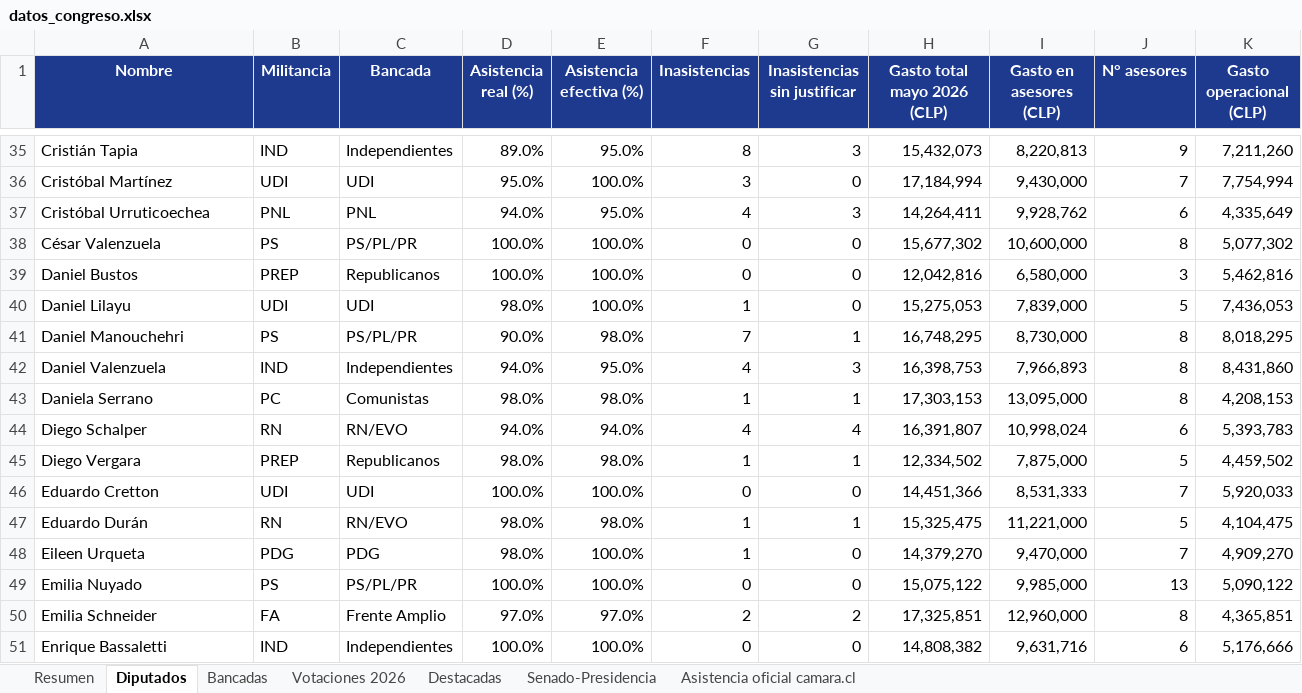
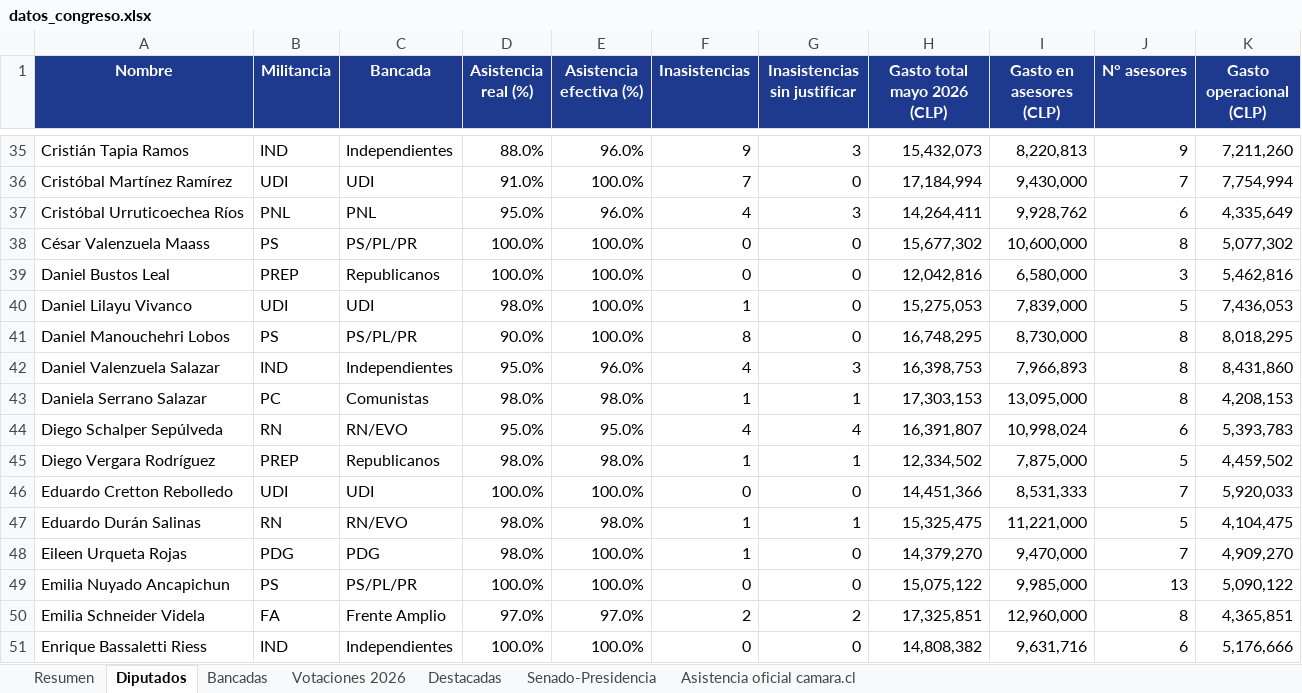
Before and after one commit to andreshuzziel/Poder-en-Simple, an Excel workbook: datos_congreso.xlsx, sheet Diputados, drawn as a sheet; only a part is shown, gaps mark what is left out; values as stored, in another font and other column widths than the file's, no borders; the diff covers the shown part only; the diff names each change by its address in the sheet, - before the commit and + after, or states it on an @@ line.

```diff
--- a/datos_congreso.xlsx (sheet Diputados)
+++ b/datos_congreso.xlsx (sheet Diputados)
-A35 (Nombre): Cristián Tapia
+A35 (Nombre): Cristián Tapia Ramos
-D35 (Asistencia real (%)): 89.0%
+D35 (Asistencia real (%)): 88.0%
-E35 (Asistencia efectiva (%)): 95.0%
+E35 (Asistencia efectiva (%)): 96.0%
-F35 (Inasistencias): 8
+F35 (Inasistencias): 9
-A36 (Nombre): Cristóbal Martínez
+A36 (Nombre): Cristóbal Martínez Ramírez
-D36 (Asistencia real (%)): 95.0%
+D36 (Asistencia real (%)): 91.0%
-F36 (Inasistencias): 3
+F36 (Inasistencias): 7
-A37 (Nombre): Cristóbal Urruticoechea
+A37 (Nombre): Cristóbal Urruticoechea Ríos
-D37 (Asistencia real (%)): 94.0%
+D37 (Asistencia real (%)): 95.0%
-E37 (Asistencia efectiva (%)): 95.0%
+E37 (Asistencia efectiva (%)): 96.0%
-A38 (Nombre): César Valenzuela
+A38 (Nombre): César Valenzuela Maass
-A39 (Nombre): Daniel Bustos
+A39 (Nombre): Daniel Bustos Leal
-A40 (Nombre): Daniel Lilayu
+A40 (Nombre): Daniel Lilayu Vivanco
-A41 (Nombre): Daniel Manouchehri
+A41 (Nombre): Daniel Manouchehri Lobos
-E41 (Asistencia efectiva (%)): 98.0%
+E41 (Asistencia efectiva (%)): 100.0%
-F41 (Inasistencias): 7
+F41 (Inasistencias): 8
-G41 (Inasistencias sin justificar): 1
+G41 (Inasistencias sin justificar): 0
-A42 (Nombre): Daniel Valenzuela
+A42 (Nombre): Daniel Valenzuela Salazar
-D42 (Asistencia real (%)): 94.0%
+D42 (Asistencia real (%)): 95.0%
-E42 (Asistencia efectiva (%)): 95.0%
+E42 (Asistencia efectiva (%)): 96.0%
-A43 (Nombre): Daniela Serrano
+A43 (Nombre): Daniela Serrano Salazar
-A44 (Nombre): Diego Schalper
+A44 (Nombre): Diego Schalper Sepúlveda
-D44 (Asistencia real (%)): 94.0%
+D44 (Asistencia real (%)): 95.0%
-E44 (Asistencia efectiva (%)): 94.0%
+E44 (Asistencia efectiva (%)): 95.0%
-A45 (Nombre): Diego Vergara
+A45 (Nombre): Diego Vergara Rodríguez
-A46 (Nombre): Eduardo Cretton
+A46 (Nombre): Eduardo Cretton Rebolledo
-A47 (Nombre): Eduardo Durán
+A47 (Nombre): Eduardo Durán Salinas
-A48 (Nombre): Eileen Urqueta
+A48 (Nombre): Eileen Urqueta Rojas
-A49 (Nombre): Emilia Nuyado
+A49 (Nombre): Emilia Nuyado Ancapichun
-A50 (Nombre): Emilia Schneider
+A50 (Nombre): Emilia Schneider Videla
-A51 (Nombre): Enrique Bassaletti
+A51 (Nombre): Enrique Bassaletti Riess
```
Also changed, not shown: 276 edited cells elsewhere in this sheet, sheet Asistencia oficial camara.cl, sheet Bancadas, sheet Resumen, sheet Votaciones 2026, 12 other files.
